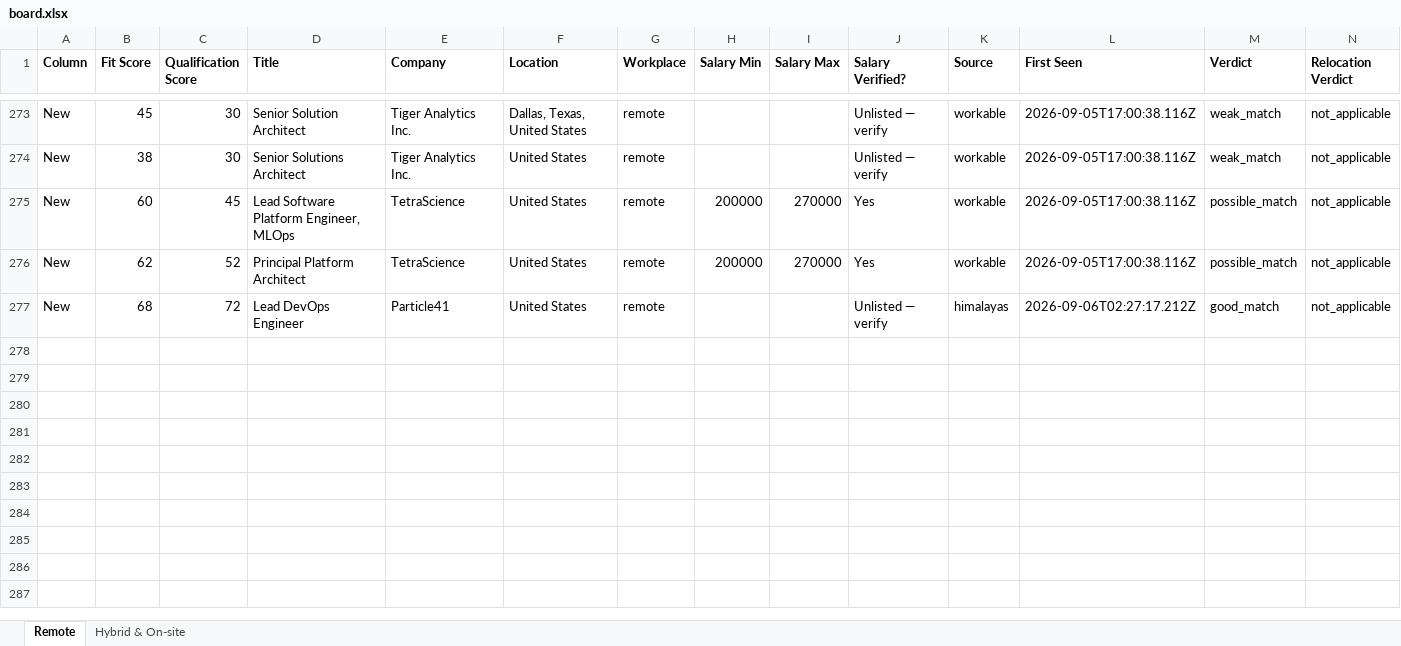
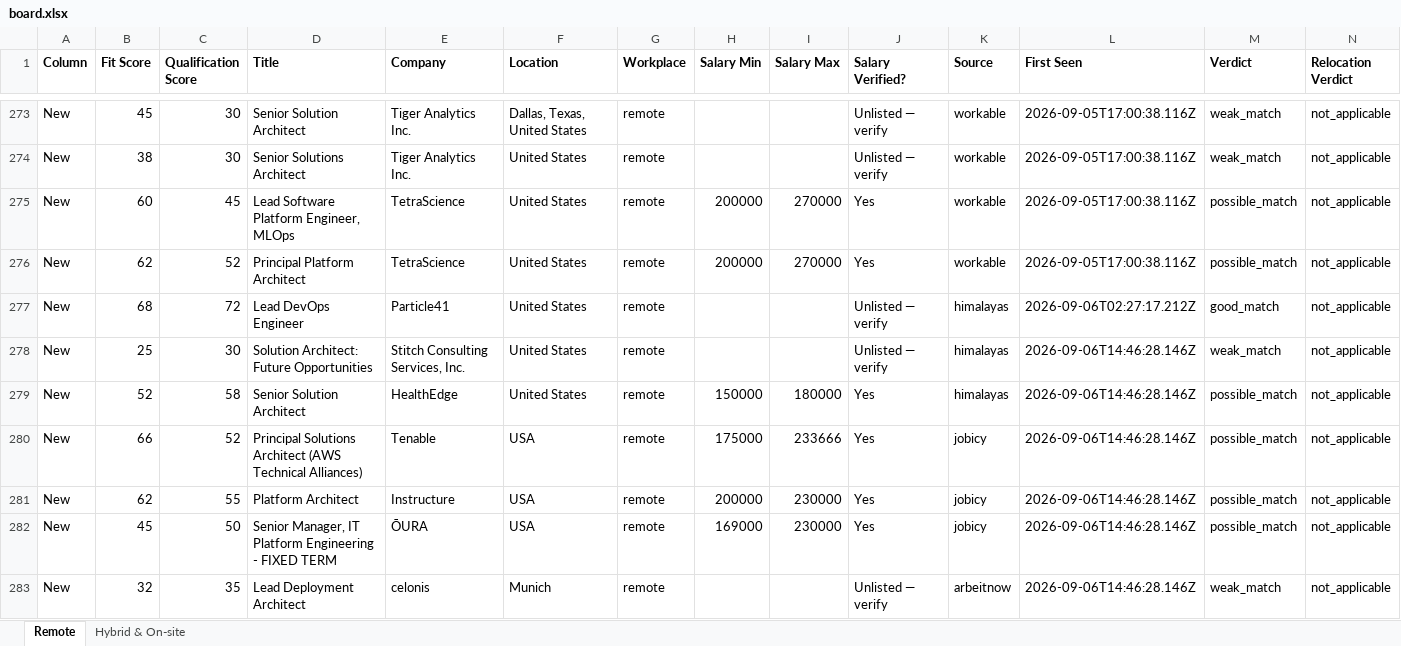
Before and after one commit to naijadamus/goodfela.com, an Excel workbook: hunt/board.xlsx, sheet Remote, drawn as a sheet; only a part is shown, gaps mark what is left out; values as stored, in another font and other column widths than the file's, no borders; rows hold the shown columns only; the diff names each change by its address in the sheet, - before the commit and + after, or states it on an @@ line.

```diff
--- a/hunt/board.xlsx (sheet Remote)
+++ b/hunt/board.xlsx (sheet Remote)
+row 278: New | 25 | 30 | Solution Architect: Future Opportunities | Stitch Consulting Services, Inc. | United States | remote |  |  | Unlisted — verify | himalayas | 2026-09-06T14:46:28.146Z | weak_match | not_applicable
+row 279: New | 52 | 58 | Senior Solution Architect | HealthEdge | United States | remote | 150000 | 180000 | Yes | himalayas | 2026-09-06T14:46:28.146Z | possible_match | not_applicable
+row 280: New | 66 | 52 | Principal Solutions Architect (AWS Technical Alliances) | Tenable | USA | remote | 175000 | 233666 | Yes | jobicy | 2026-09-06T14:46:28.146Z | possible_match | not_applicable
+row 281: New | 62 | 55 | Platform Architect | Instructure | USA | remote | 200000 | 230000 | Yes | jobicy | 2026-09-06T14:46:28.146Z | possible_match | not_applicable
+row 282: New | 45 | 50 | Senior Manager, IT Platform Engineering - FIXED TERM | ŌURA | USA | remote | 169000 | 230000 | Yes | jobicy | 2026-09-06T14:46:28.146Z | possible_match | not_applicable
+row 283: New | 32 | 35 | Lead Deployment Architect | celonis | Munich | remote |  |  | Unlisted — verify | arbeitnow | 2026-09-06T14:46:28.146Z | weak_match | not_applicable
```
Also changed, not shown: sheet Hybrid & On-site, 1 other file.
